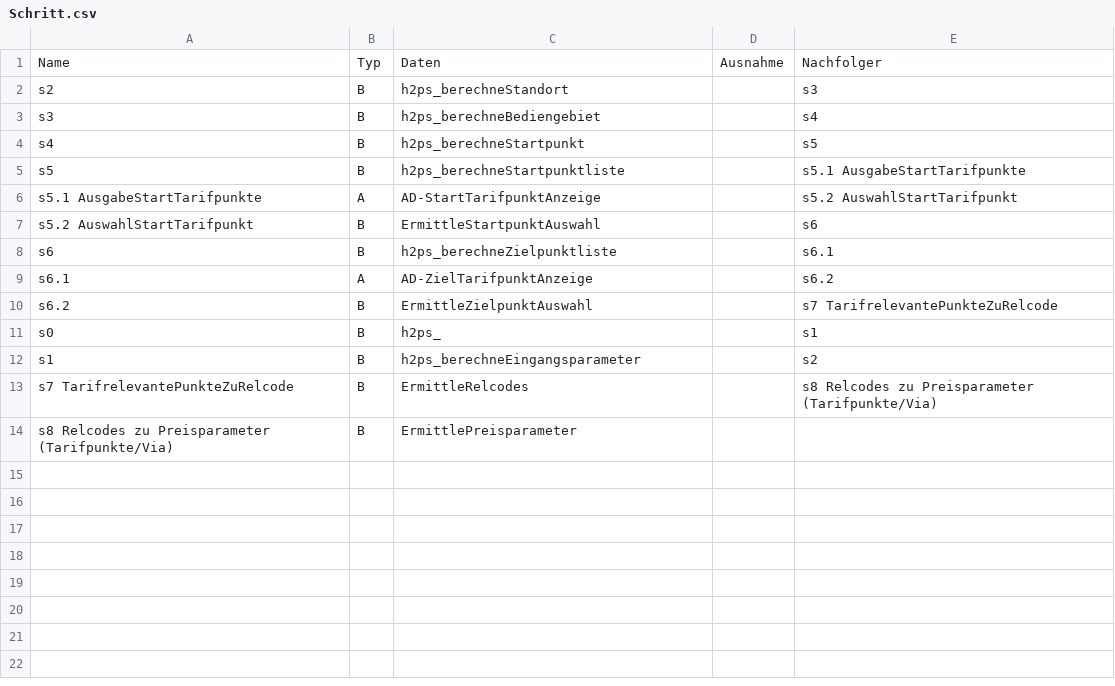
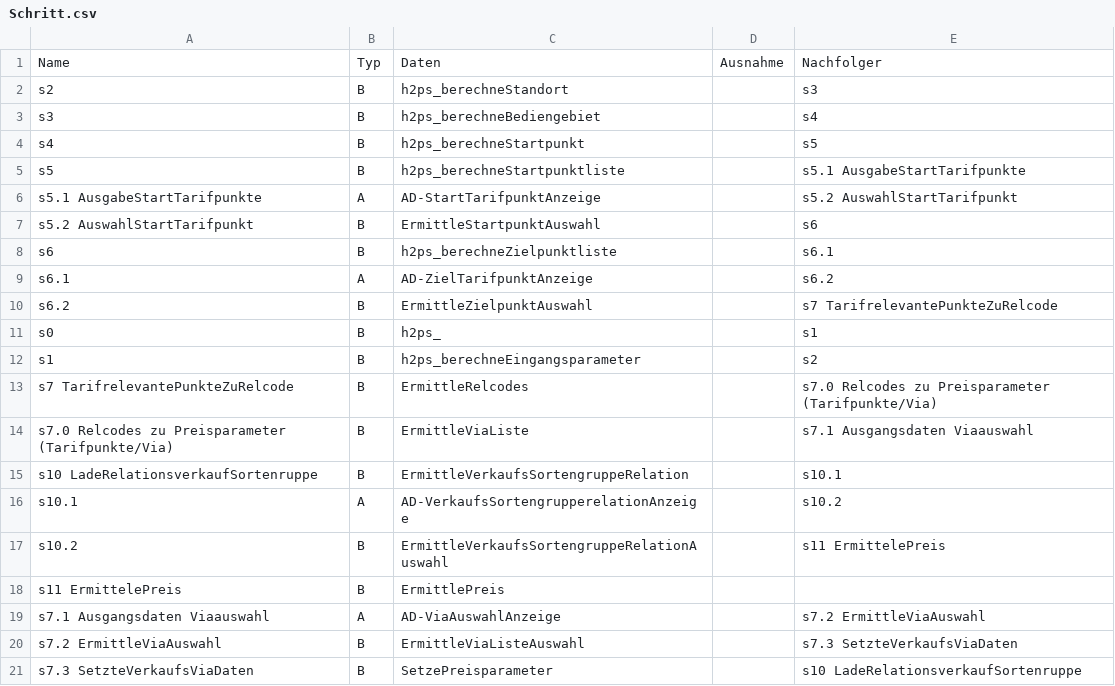
Before and after one commit to HUSST-de/HUSST-PKM, a CSV file: Artefakte/Schritt.csv, drawn as a sheet.

```diff
--- a/Artefakte/Schritt.csv
+++ b/Artefakte/Schritt.csv
@@ -12,3 +12,10 @@ s0;B;h2ps_;;s1
 s1;B;h2ps_berechneEingangsparameter;;s2
-s7 TarifrelevantePunkteZuRelcode;B;ErmittleRelcodes;;s8 Relcodes zu Preisparameter (Tarifpunkte/Via)
-s8 Relcodes zu Preisparameter (Tarifpunkte/Via);B;ErmittlePreisparameter;;
+s7 TarifrelevantePunkteZuRelcode;B;ErmittleRelcodes;;s7.0 Relcodes zu Preisparameter (Tarifpunkte/Via)
+s7.0 Relcodes zu Preisparameter (Tarifpunkte/Via);B;ErmittleViaListe;;s7.1 Ausgangsdaten Viaauswahl
+s10 LadeRelationsverkaufSortenruppe;B;ErmittleVerkaufsSortengruppeRelation;;s10.1
+s10.1;A;AD-VerkaufsSortengrupperelationAnzeige;;s10.2
+s10.2;B;ErmittleVerkaufsSortengruppeRelationAuswahl;;s11 ErmittelePreis
+s11 ErmittelePreis;B;ErmittlePreis;;
+s7.1 Ausgangsdaten Viaauswahl;A;AD-ViaAuswahlAnzeige;;s7.2 ErmittleViaAuswahl
+s7.2 ErmittleViaAuswahl;B;ErmittleViaListeAuswahl;;s7.3 SetzteVerkaufsViaDaten
+s7.3 SetzteVerkaufsViaDaten;B;SetzePreisparameter;;s10 LadeRelationsverkaufSortenruppe
```
Also changed, not shown: Artefakte/Funktion.csv, Artefakte/Variable.csv, 2 other files.
